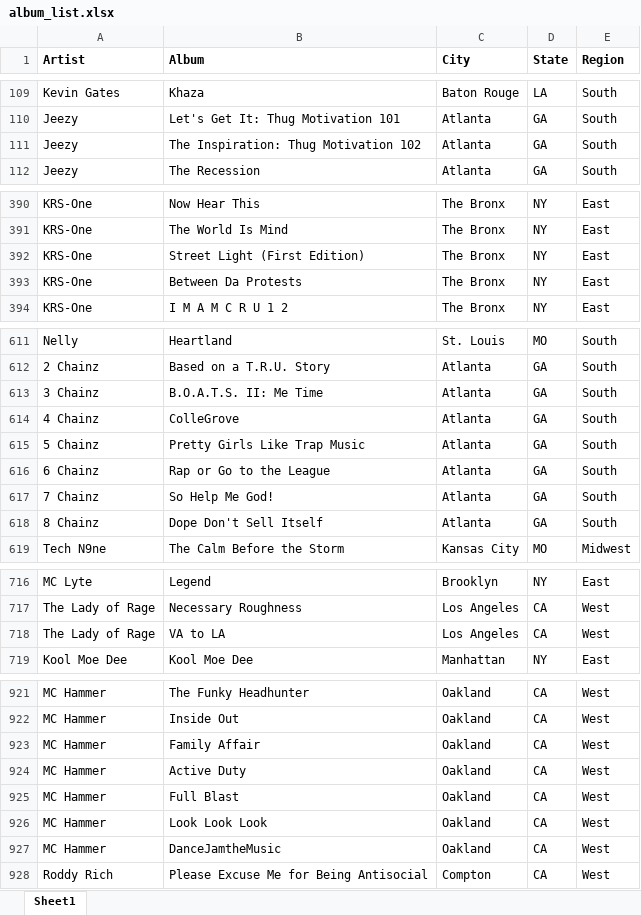
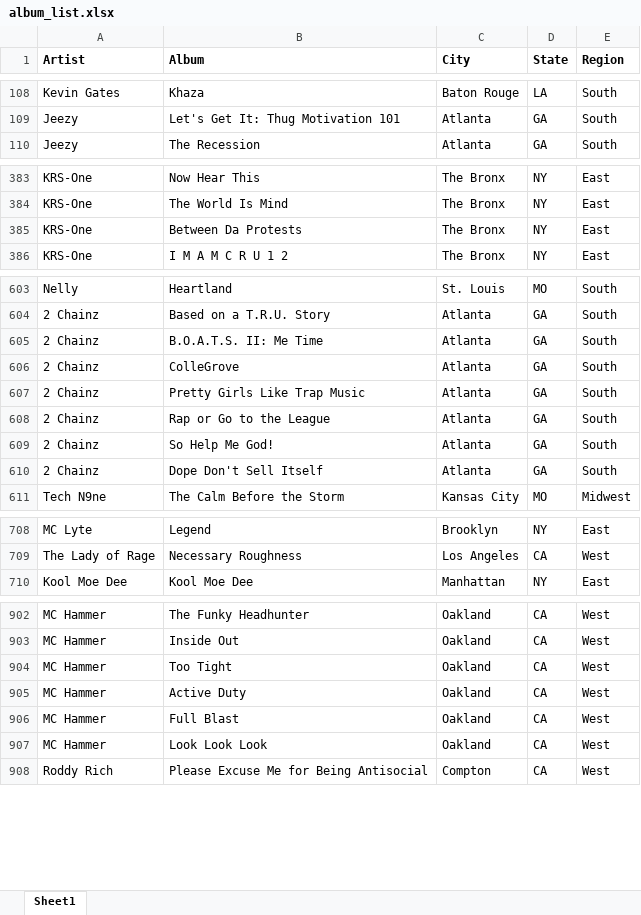
Before and after one commit to btmarsh6/lyricsNLP, an Excel workbook: album_list.xlsx, sheet Sheet1, drawn as a sheet; only a part is shown, gaps mark what is left out; values as stored, in another font and other column widths than the file's, no borders; removed rows and columns are numbered as before the commit, all else as after; the diff covers the shown part only; the diff names each change by its address in the sheet, - before the commit and + after, or states it on an @@ line.

Commit message:
Corrected errors in albums list. Created .py file to execute album downloads.

```diff
--- a/album_list.xlsx (sheet Sheet1)
+++ b/album_list.xlsx (sheet Sheet1)
-row 111: Jeezy | The Inspiration: Thug Motivation 102 | Atlanta | GA | South
-row 392: KRS-One | Street Light (First Edition) | The Bronx | NY | East
-A605 (Artist): 3 Chainz
+A605 (Artist): 2 Chainz
-A606 (Artist): 4 Chainz
+A606 (Artist): 2 Chainz
-A607 (Artist): 5 Chainz
+A607 (Artist): 2 Chainz
-A608 (Artist): 6 Chainz
+A608 (Artist): 2 Chainz
-A609 (Artist): 7 Chainz
+A609 (Artist): 2 Chainz
-A610 (Artist): 8 Chainz
+A610 (Artist): 2 Chainz
-row 718: The Lady of Rage | VA to LA | Los Angeles | CA | West
-B904 (Album): Family Affair
+B904 (Album): Too Tight
-row 927: MC Hammer | DanceJamtheMusic | Oakland | CA | West
```
Also changed, not shown: 1 added row, 18 removed rows and 28 edited cells elsewhere in this sheet, 3 other files.
